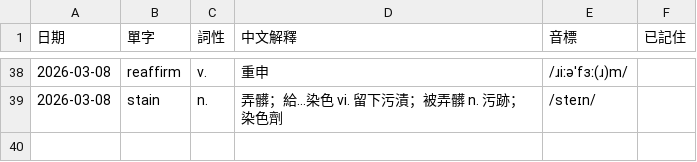
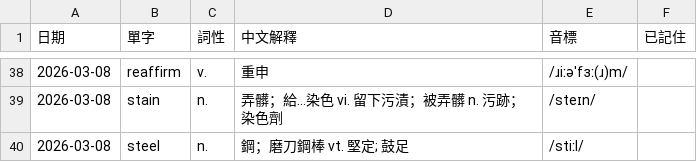
Before and after one commit to monashining/toeic-vocab-app, a CSV file: vocab.csv, drawn as a sheet; only a part is shown, gaps mark what is left out; the diff names each change by its address in the sheet, - before the commit and + after, or states it on an @@ line.

Commit message:
Update vocab list

```diff
--- a/vocab.csv
+++ b/vocab.csv
+row 40: 2026-03-08 | steel | n. | 鋼；磨刀鋼棒 vt. 堅定; 鼓足 | /stiːl/
```
